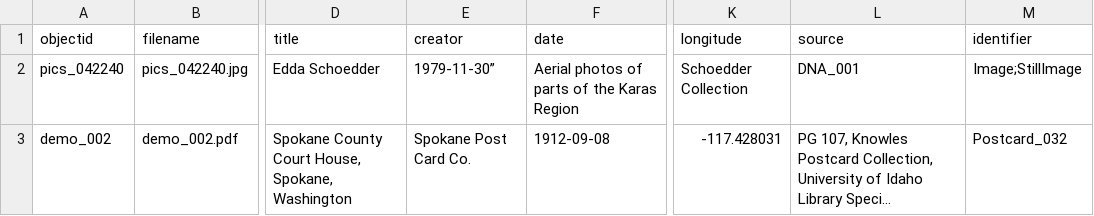
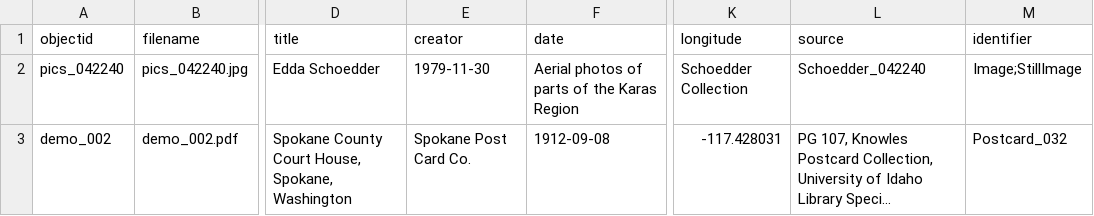
Before and after one commit to etanus11/sperrgebiet_new, a CSV file: _data/demo-metadata.csv, drawn as a sheet; only a part is shown, gaps mark what is left out; long unchanged cells end in …; the diff names each change by its address in the sheet, - before the commit and + after, or states it on an @@ line.

Commit message:
Update demo-metadata.csv

```diff
--- a/_data/demo-metadata.csv
+++ b/_data/demo-metadata.csv
-E2 (creator): 1979-11-30”
+E2 (creator): 1979-11-30
-L2 (source): DNA_001
+L2 (source): Schoedder_042240
```
